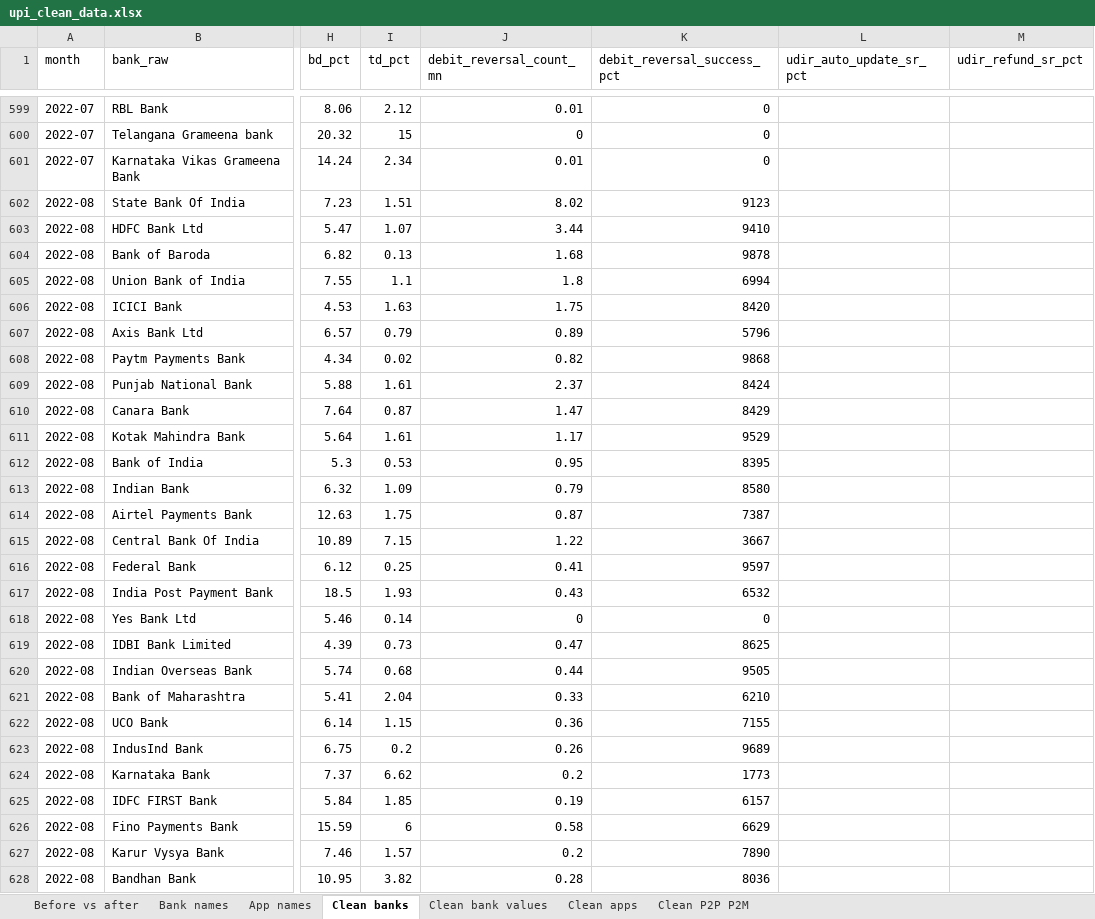
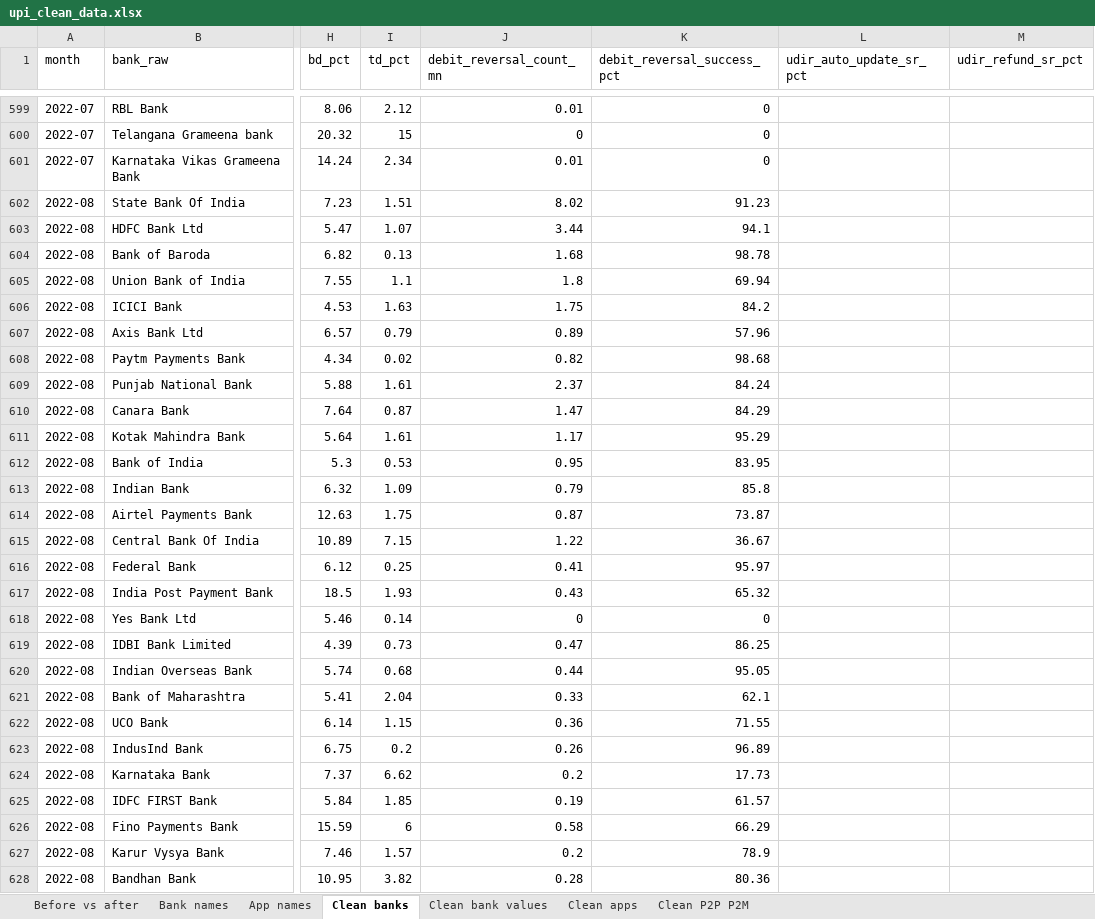
Before and after one commit to Pragatheesh123/Upi-failure-analysis, an Excel workbook: excel/upi_clean_data.xlsx, sheet Clean banks, drawn as a sheet; only a part is shown, gaps mark what is left out; values as stored, in another font and other column widths than the file's, no borders; the diff covers the shown part only; the diff names each change by its address in the sheet, - before the commit and + after, or states it on an @@ line.

Commit message:
SQL for all 7 questions; fix Aug 2022 refund success decimal error

```diff
--- a/excel/upi_clean_data.xlsx (sheet Clean banks)
+++ b/excel/upi_clean_data.xlsx (sheet Clean banks)
-K602 (debit_reversal_success_pct): 9123
+K602 (debit_reversal_success_pct): 91.23
-K603 (debit_reversal_success_pct): 9410
+K603 (debit_reversal_success_pct): 94.1
-K604 (debit_reversal_success_pct): 9878
+K604 (debit_reversal_success_pct): 98.78
-K605 (debit_reversal_success_pct): 6994
+K605 (debit_reversal_success_pct): 69.94
-K606 (debit_reversal_success_pct): 8420
+K606 (debit_reversal_success_pct): 84.2
-K607 (debit_reversal_success_pct): 5796
+K607 (debit_reversal_success_pct): 57.96
-K608 (debit_reversal_success_pct): 9868
+K608 (debit_reversal_success_pct): 98.68
-K609 (debit_reversal_success_pct): 8424
+K609 (debit_reversal_success_pct): 84.24
-K610 (debit_reversal_success_pct): 8429
+K610 (debit_reversal_success_pct): 84.29
-K611 (debit_reversal_success_pct): 9529
+K611 (debit_reversal_success_pct): 95.29
-K612 (debit_reversal_success_pct): 8395
+K612 (debit_reversal_success_pct): 83.95
-K613 (debit_reversal_success_pct): 8580
+K613 (debit_reversal_success_pct): 85.8
-K614 (debit_reversal_success_pct): 7387
+K614 (debit_reversal_success_pct): 73.87
-K615 (debit_reversal_success_pct): 3667
+K615 (debit_reversal_success_pct): 36.67
-K616 (debit_reversal_success_pct): 9597
+K616 (debit_reversal_success_pct): 95.97
-K617 (debit_reversal_success_pct): 6532
+K617 (debit_reversal_success_pct): 65.32
-K619 (debit_reversal_success_pct): 8625
+K619 (debit_reversal_success_pct): 86.25
-K620 (debit_reversal_success_pct): 9505
+K620 (debit_reversal_success_pct): 95.05
-K621 (debit_reversal_success_pct): 6210
+K621 (debit_reversal_success_pct): 62.1
-K622 (debit_reversal_success_pct): 7155
+K622 (debit_reversal_success_pct): 71.55
-K623 (debit_reversal_success_pct): 9689
+K623 (debit_reversal_success_pct): 96.89
-K624 (debit_reversal_success_pct): 1773
+K624 (debit_reversal_success_pct): 17.73
-K625 (debit_reversal_success_pct): 6157
+K625 (debit_reversal_success_pct): 61.57
-K626 (debit_reversal_success_pct): 6629
+K626 (debit_reversal_success_pct): 66.29
-K627 (debit_reversal_success_pct): 7890
+K627 (debit_reversal_success_pct): 78.9
-K628 (debit_reversal_success_pct): 8036
+K628 (debit_reversal_success_pct): 80.36
```
Also changed, not shown: 23 edited cells elsewhere in this sheet, sheet Before vs after, 11 other files.
